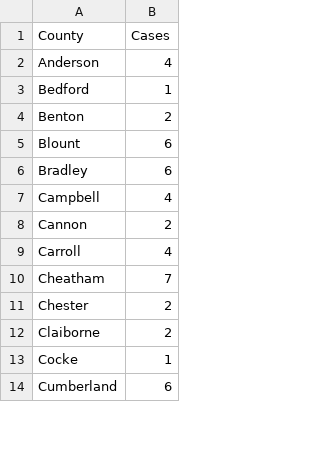
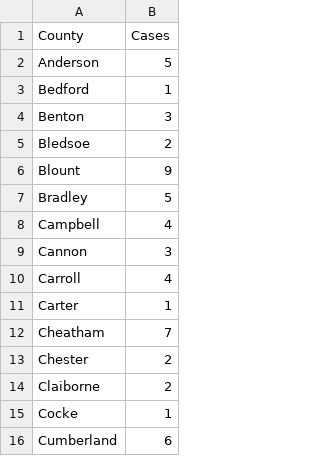
Before and after one commit to clayfranklin/Coronavirus, a CSV file: Covid_predictions/TN/Resources/2020-03-28_counties.csv, drawn as a sheet; only a part is shown; the diff covers the shown part only.

```diff
--- a/Covid_predictions/TN/Resources/2020-03-28_counties.csv
+++ b/Covid_predictions/TN/Resources/2020-03-28_counties.csv
@@ -1,2 +1,2 @@
 County,Cases
-Anderson ,4
+Anderson,5
@@ -4,3 +4,4 @@ Bedford ,1
-Benton ,2
-Blount ,6
-Bradley ,6
+Benton,3
+Bledsoe,2
+Blount,9
+Bradley,5
@@ -8 +9 @@ Campbell ,4
-Cannon ,2
+Cannon,3
@@ -9,0 +11 @@ Carroll ,4
+Carter,1
```
Also changed, not shown: 9 added rows and 21 edited cells elsewhere in this file, 7 other files.
